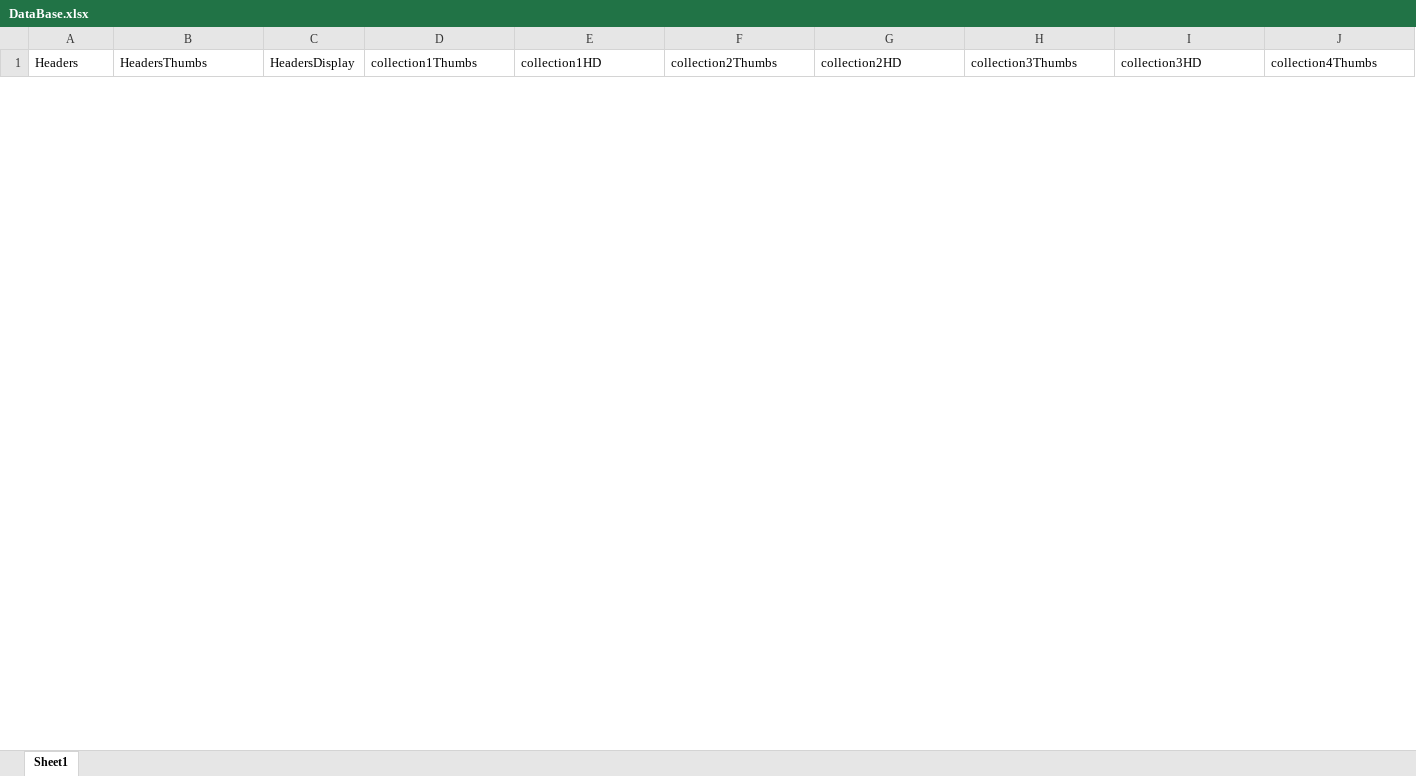
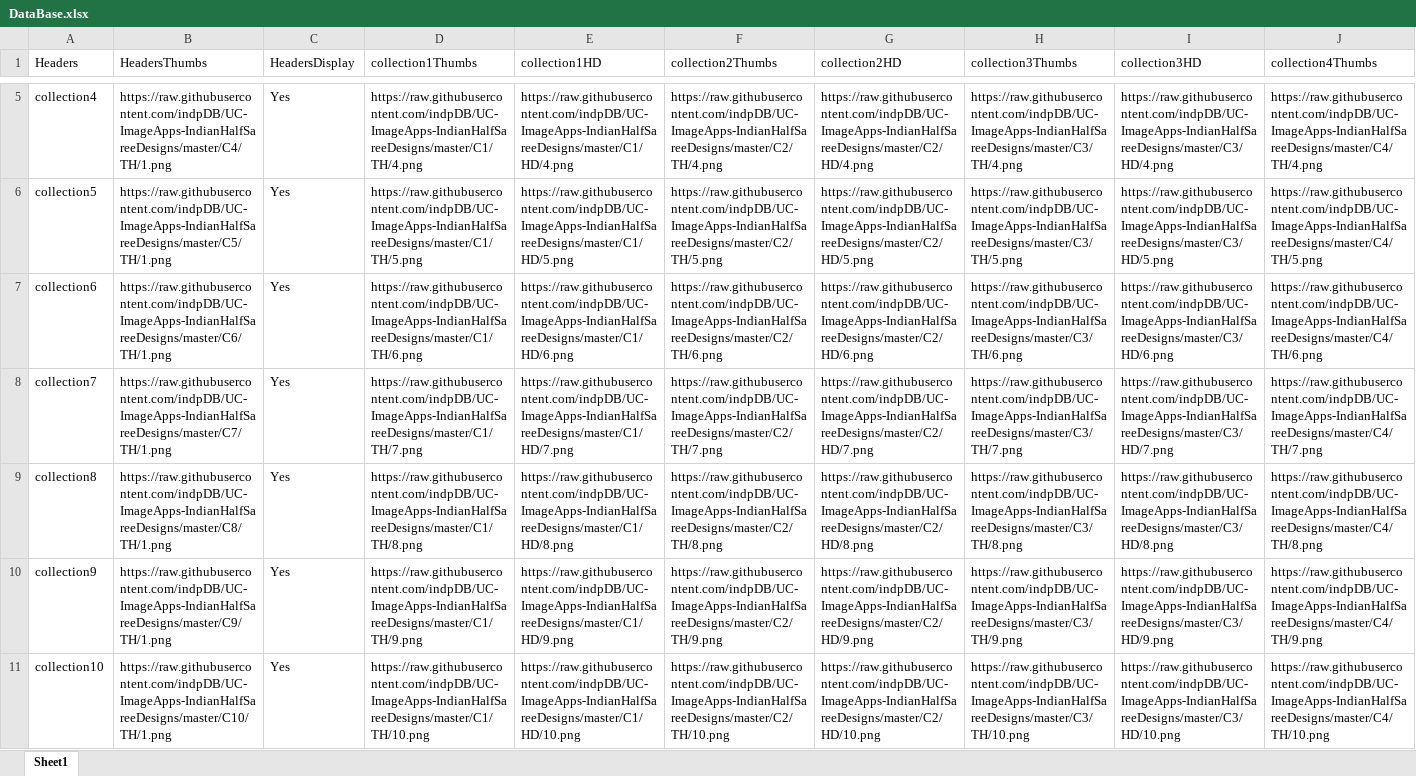
Before and after one commit to indpDB/UC-ImageApps-IndianHalfSareeDesigns, an Excel workbook: DataBase.xlsx, sheet Sheet1, drawn as a sheet; only a part is shown, gaps mark what is left out; values as stored, in another font and other column widths than the file's, no borders; rows hold the shown columns only; the diff covers the shown part only; the diff names each change by its address in the sheet, - before the commit and + after, or states it on an @@ line.

```diff
--- a/DataBase.xlsx (sheet Sheet1)
+++ b/DataBase.xlsx (sheet Sheet1)
+row 5: collection4 | https://raw.githubusercontent.com/indpDB/UC-ImageApps-IndianHalfSareeDesigns/master/C4/TH/1.png | Yes | https://raw.githubusercontent.com/indpDB/UC-ImageApps-IndianHalfSareeDesigns/master/C1/TH/4.png | https://raw.githubusercontent.com/indpDB/UC-ImageApps-IndianHalfSareeDesigns/master/C1/HD/4.png | https://raw.githubusercontent.com/indpDB/UC-ImageApps-IndianHalfSareeDesigns/master/C2/TH/4.png | https://raw.githubusercontent.com/indpDB/UC-ImageApps-IndianHalfSareeDesigns/master/C2/HD/4.png | https://raw.githubusercontent.com/indpDB/UC-ImageApps-IndianHalfSareeDesigns/master/C3/TH/4.png | https://raw.githubusercontent.com/indpDB/UC-ImageApps-IndianHalfSareeDesigns/master/C3/HD/4.png | https://raw.githubusercontent.com/indpDB/UC-ImageApps-IndianHalfSareeDesigns/master/C4/TH/4.png
+row 6: collection5 | https://raw.githubusercontent.com/indpDB/UC-ImageApps-IndianHalfSareeDesigns/master/C5/TH/1.png | Yes | https://raw.githubusercontent.com/indpDB/UC-ImageApps-IndianHalfSareeDesigns/master/C1/TH/5.png | https://raw.githubusercontent.com/indpDB/UC-ImageApps-IndianHalfSareeDesigns/master/C1/HD/5.png | https://raw.githubusercontent.com/indpDB/UC-ImageApps-IndianHalfSareeDesigns/master/C2/TH/5.png | https://raw.githubusercontent.com/indpDB/UC-ImageApps-IndianHalfSareeDesigns/master/C2/HD/5.png | https://raw.githubusercontent.com/indpDB/UC-ImageApps-IndianHalfSareeDesigns/master/C3/TH/5.png | https://raw.githubusercontent.com/indpDB/UC-ImageApps-IndianHalfSareeDesigns/master/C3/HD/5.png | https://raw.githubusercontent.com/indpDB/UC-ImageApps-IndianHalfSareeDesigns/master/C4/TH/5.png
+row 7: collection6 | https://raw.githubusercontent.com/indpDB/UC-ImageApps-IndianHalfSareeDesigns/master/C6/TH/1.png | Yes | https://raw.githubusercontent.com/indpDB/UC-ImageApps-IndianHalfSareeDesigns/master/C1/TH/6.png | https://raw.githubusercontent.com/indpDB/UC-ImageApps-IndianHalfSareeDesigns/master/C1/HD/6.png | https://raw.githubusercontent.com/indpDB/UC-ImageApps-IndianHalfSareeDesigns/master/C2/TH/6.png | https://raw.githubusercontent.com/indpDB/UC-ImageApps-IndianHalfSareeDesigns/master/C2/HD/6.png | https://raw.githubusercontent.com/indpDB/UC-ImageApps-IndianHalfSareeDesigns/master/C3/TH/6.png | https://raw.githubusercontent.com/indpDB/UC-ImageApps-IndianHalfSareeDesigns/master/C3/HD/6.png | https://raw.githubusercontent.com/indpDB/UC-ImageApps-IndianHalfSareeDesigns/master/C4/TH/6.png
+row 8: collection7 | https://raw.githubusercontent.com/indpDB/UC-ImageApps-IndianHalfSareeDesigns/master/C7/TH/1.png | Yes | https://raw.githubusercontent.com/indpDB/UC-ImageApps-IndianHalfSareeDesigns/master/C1/TH/7.png | https://raw.githubusercontent.com/indpDB/UC-ImageApps-IndianHalfSareeDesigns/master/C1/HD/7.png | https://raw.githubusercontent.com/indpDB/UC-ImageApps-IndianHalfSareeDesigns/master/C2/TH/7.png | https://raw.githubusercontent.com/indpDB/UC-ImageApps-IndianHalfSareeDesigns/master/C2/HD/7.png | https://raw.githubusercontent.com/indpDB/UC-ImageApps-IndianHalfSareeDesigns/master/C3/TH/7.png | https://raw.githubusercontent.com/indpDB/UC-ImageApps-IndianHalfSareeDesigns/master/C3/HD/7.png | https://raw.githubusercontent.com/indpDB/UC-ImageApps-IndianHalfSareeDesigns/master/C4/TH/7.png
+row 9: collection8 | https://raw.githubusercontent.com/indpDB/UC-ImageApps-IndianHalfSareeDesigns/master/C8/TH/1.png | Yes | https://raw.githubusercontent.com/indpDB/UC-ImageApps-IndianHalfSareeDesigns/master/C1/TH/8.png | https://raw.githubusercontent.com/indpDB/UC-ImageApps-IndianHalfSareeDesigns/master/C1/HD/8.png | https://raw.githubusercontent.com/indpDB/UC-ImageApps-IndianHalfSareeDesigns/master/C2/TH/8.png | https://raw.githubusercontent.com/indpDB/UC-ImageApps-IndianHalfSareeDesigns/master/C2/HD/8.png | https://raw.githubusercontent.com/indpDB/UC-ImageApps-IndianHalfSareeDesigns/master/C3/TH/8.png | https://raw.githubusercontent.com/indpDB/UC-ImageApps-IndianHalfSareeDesigns/master/C3/HD/8.png | https://raw.githubusercontent.com/indpDB/UC-ImageApps-IndianHalfSareeDesigns/master/C4/TH/8.png
+row 10: collection9 | https://raw.githubusercontent.com/indpDB/UC-ImageApps-IndianHalfSareeDesigns/master/C9/TH/1.png | Yes | https://raw.githubusercontent.com/indpDB/UC-ImageApps-IndianHalfSareeDesigns/master/C1/TH/9.png | https://raw.githubusercontent.com/indpDB/UC-ImageApps-IndianHalfSareeDesigns/master/C1/HD/9.png | https://raw.githubusercontent.com/indpDB/UC-ImageApps-IndianHalfSareeDesigns/master/C2/TH/9.png | https://raw.githubusercontent.com/indpDB/UC-ImageApps-IndianHalfSareeDesigns/master/C2/HD/9.png | https://raw.githubusercontent.com/indpDB/UC-ImageApps-IndianHalfSareeDesigns/master/C3/TH/9.png | https://raw.githubusercontent.com/indpDB/UC-ImageApps-IndianHalfSareeDesigns/master/C3/HD/9.png | https://raw.githubusercontent.com/indpDB/UC-ImageApps-IndianHalfSareeDesigns/master/C4/TH/9.png
+row 11: collection10 | https://raw.githubusercontent.com/indpDB/UC-ImageApps-IndianHalfSareeDesigns/master/C10/TH/1.png | Yes | https://raw.githubusercontent.com/indpDB/UC-ImageApps-IndianHalfSareeDesigns/master/C1/TH/10.png | https://raw.githubusercontent.com/indpDB/UC-ImageApps-IndianHalfSareeDesigns/master/C1/HD/10.png | https://raw.githubusercontent.com/indpDB/UC-ImageApps-IndianHalfSareeDesigns/master/C2/TH/10.png | https://raw.githubusercontent.com/indpDB/UC-ImageApps-IndianHalfSareeDesigns/master/C2/HD/10.png | https://raw.githubusercontent.com/indpDB/UC-ImageApps-IndianHalfSareeDesigns/master/C3/TH/10.png | https://raw.githubusercontent.com/indpDB/UC-ImageApps-IndianHalfSareeDesigns/master/C3/HD/10.png | https://raw.githubusercontent.com/indpDB/UC-ImageApps-IndianHalfSareeDesigns/master/C4/TH/10.png
```
Also changed, not shown: 43 added rows and 10 removed rows elsewhere in this sheet, 2 other files.
